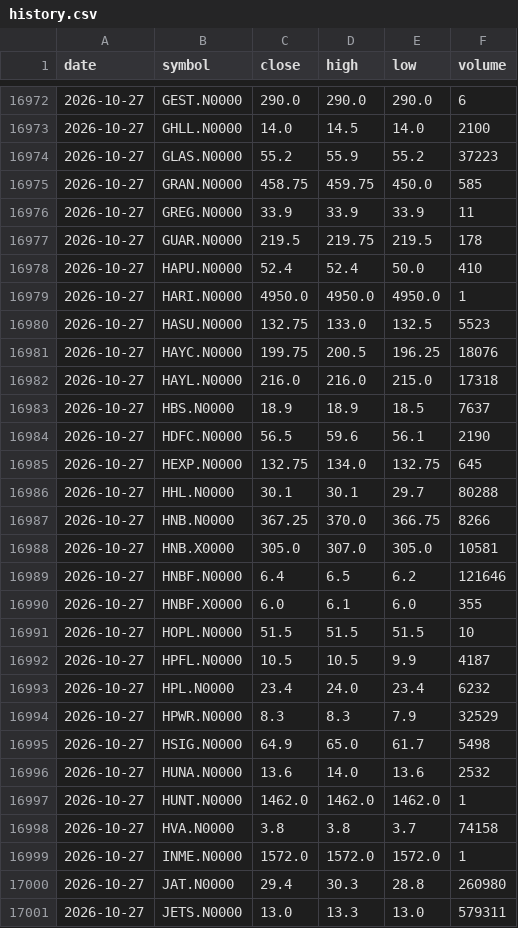
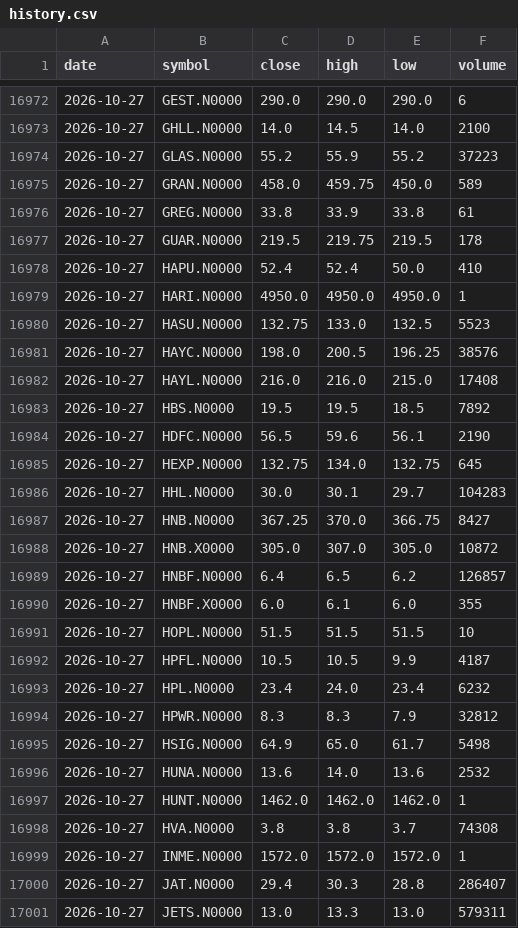
Before and after one commit to NavodCaldera/cse-price-alert, a CSV file: data/history.csv, drawn as a sheet; only a part is shown, gaps mark what is left out; the diff covers the shown part only.

```diff
--- a/data/history.csv
+++ b/data/history.csv
@@ -16974,4 +16974,4 @@ date,symbol,close,high,low,volume
 2026-10-27,GLAS.N0000,55.2,55.9,55.2,37223
-2026-10-27,GRAN.N0000,458.75,459.75,450.0,585
-2026-10-27,GREG.N0000,33.9,33.9,33.9,11
+2026-10-27,GRAN.N0000,458.0,459.75,450.0,589
+2026-10-27,GREG.N0000,33.8,33.9,33.8,61
 2026-10-27,GUAR.N0000,219.5,219.75,219.5,178
@@ -16980,11 +16980,11 @@ date,symbol,close,high,low,volume
 2026-10-27,HASU.N0000,132.75,133.0,132.5,5523
-2026-10-27,HAYC.N0000,199.75,200.5,196.25,18076
-2026-10-27,HAYL.N0000,216.0,216.0,215.0,17318
-2026-10-27,HBS.N0000,18.9,18.9,18.5,7637
+2026-10-27,HAYC.N0000,198.0,200.5,196.25,38576
+2026-10-27,HAYL.N0000,216.0,216.0,215.0,17408
+2026-10-27,HBS.N0000,19.5,19.5,18.5,7892
 2026-10-27,HDFC.N0000,56.5,59.6,56.1,2190
 2026-10-27,HEXP.N0000,132.75,134.0,132.75,645
-2026-10-27,HHL.N0000,30.1,30.1,29.7,80288
-2026-10-27,HNB.N0000,367.25,370.0,366.75,8266
-2026-10-27,HNB.X0000,305.0,307.0,305.0,10581
-2026-10-27,HNBF.N0000,6.4,6.5,6.2,121646
+2026-10-27,HHL.N0000,30.0,30.1,29.7,104283
+2026-10-27,HNB.N0000,367.25,370.0,366.75,8427
+2026-10-27,HNB.X0000,305.0,307.0,305.0,10872
+2026-10-27,HNBF.N0000,6.4,6.5,6.2,126857
 2026-10-27,HNBF.X0000,6.0,6.1,6.0,355
@@ -16993,3 +16993,3 @@ date,symbol,close,high,low,volume
 2026-10-27,HPL.N0000,23.4,24.0,23.4,6232
-2026-10-27,HPWR.N0000,8.3,8.3,7.9,32529
+2026-10-27,HPWR.N0000,8.3,8.3,7.9,32812
 2026-10-27,HSIG.N0000,64.9,65.0,61.7,5498
@@ -16997,5 +16997,5 @@ date,symbol,close,high,low,volume
 2026-10-27,HUNT.N0000,1462.0,1462.0,1462.0,1
-2026-10-27,HVA.N0000,3.8,3.8,3.7,74158
+2026-10-27,HVA.N0000,3.8,3.8,3.7,74308
 2026-10-27,INME.N0000,1572.0,1572.0,1572.0,1
-2026-10-27,JAT.N0000,29.4,30.3,28.8,260980
+2026-10-27,JAT.N0000,29.4,30.3,28.8,286407
 2026-10-27,JETS.N0000,13.0,13.3,13.0,579311
```
Also changed, not shown: 142 edited cells elsewhere in this file, 2 other files.
